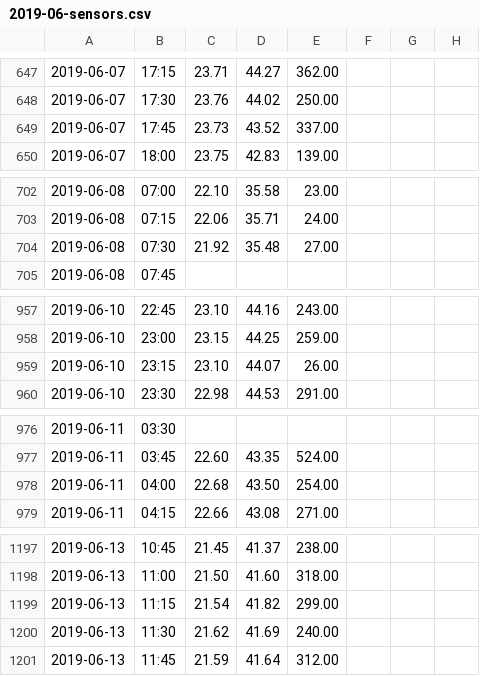
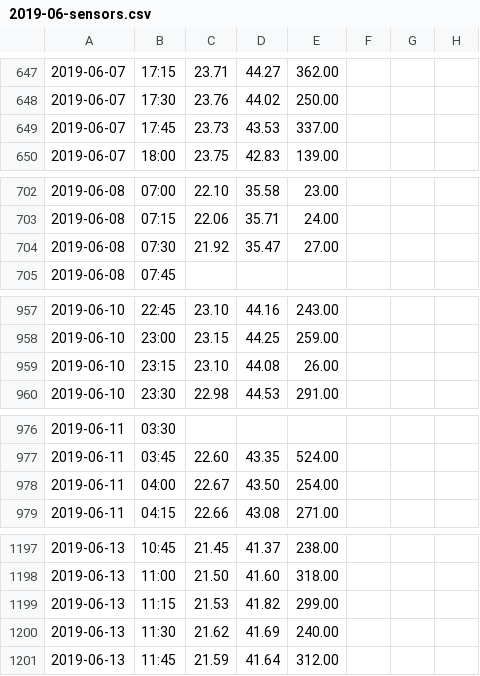
Before and after one commit to cplm98/Indoor-Room-Temperature-Forecasting, a CSV file: data/NEST/2019/06/2019-06-sensors.csv, drawn as a sheet; only a part is shown, gaps mark what is left out; the diff covers the shown part only; the diff names each change by its address in the sheet, - before the commit and + after, or states it on an @@ line.

```diff
--- a/data/NEST/2019/06/2019-06-sensors.csv
+++ b/data/NEST/2019/06/2019-06-sensors.csv
-D649: 43.52
+D649: 43.53
-D704: 35.48
+D704: 35.47
-D959: 44.07
+D959: 44.08
-C978: 22.68
+C978: 22.67
-C1199: 21.54
+C1199: 21.53
```
Also changed, not shown: 9 edited cells elsewhere in this file, data/NEST/2019/02/2019-02-sensors.csv, data/NEST/2019/03/2019-03-sensors.csv, 50 other files.
